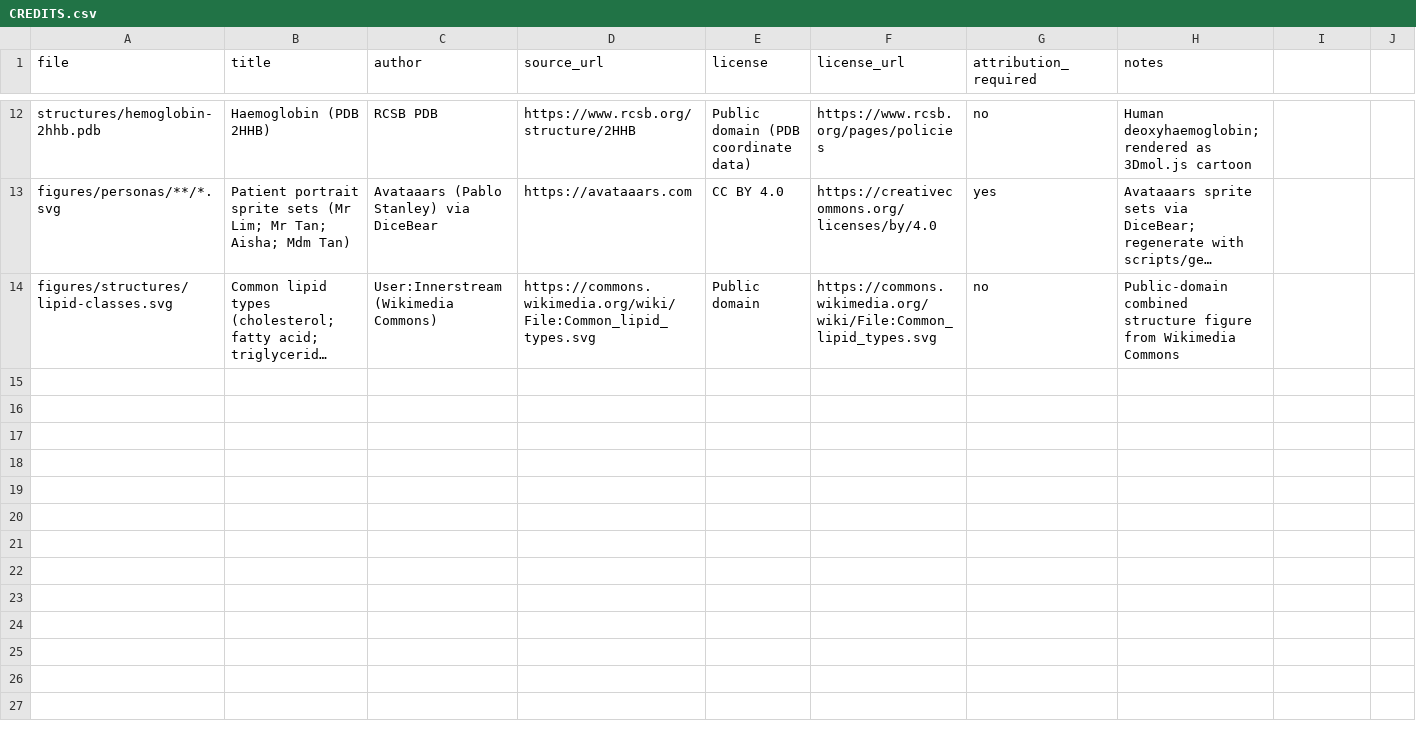
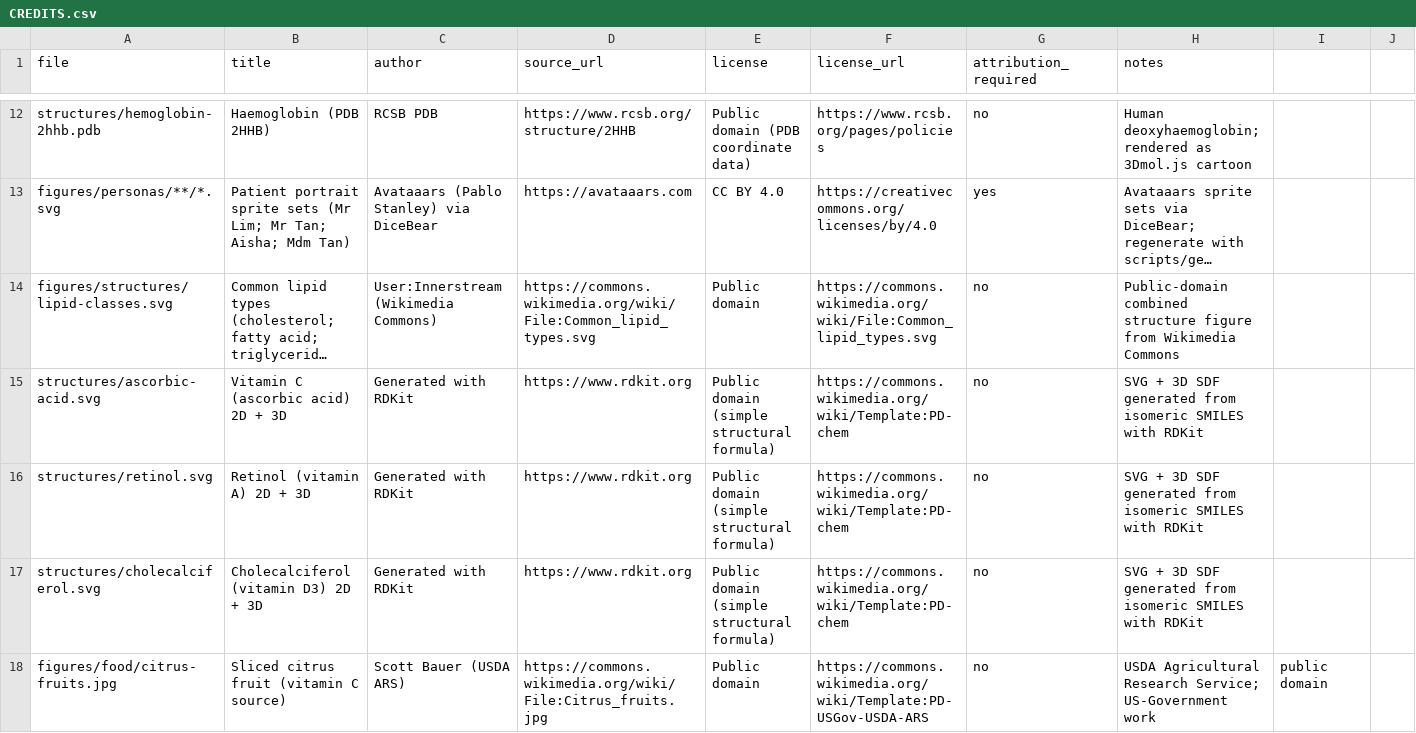
Before and after one commit to nusmedicine/nutrition, a CSV file: book/figures/CREDITS.csv, drawn as a sheet; only a part is shown, gaps mark what is left out; long unchanged cells end in …; the diff covers the shown part only; the diff names each change by its address in the sheet, - before the commit and + after, or states it on an @@ line.

```diff
--- a/book/figures/CREDITS.csv
+++ b/book/figures/CREDITS.csv
+row 15: structures/ascorbic-acid.svg | Vitamin C (ascorbic acid) 2D + 3D | Generated with RDKit | https://www.rdkit.org | Public domain (simple structural formula) | https://commons.wikimedia.org/wiki/Template:PD-chem | no | SVG + 3D SDF generated from isomeric SMILES with RDKit
+row 16: structures/retinol.svg | Retinol (vitamin A) 2D + 3D | Generated with RDKit | https://www.rdkit.org | Public domain (simple structural formula) | https://commons.wikimedia.org/wiki/Template:PD-chem | no | SVG + 3D SDF generated from isomeric SMILES with RDKit
+row 17: structures/cholecalciferol.svg | Cholecalciferol (vitamin D3) 2D + 3D | Generated with RDKit | https://www.rdkit.org | Public domain (simple structural formula) | https://commons.wikimedia.org/wiki/Template:PD-chem | no | SVG + 3D SDF generated from isomeric SMILES with RDKit
+row 18: figures/food/citrus-fruits.jpg | Sliced citrus fruit (vitamin C source) | Scott Bauer (USDA ARS) | https://commons.wikimedia.org/wiki/File:Citrus_fruits.jpg | Public domain | https://commons.wikimedia.org/wiki/Template:PD-USGov-USDA-ARS | no | USDA Agricultural Research Service; US-Government work | public domain
```
Also changed, not shown: 4 added rows elsewhere in this file, 16 other files.
